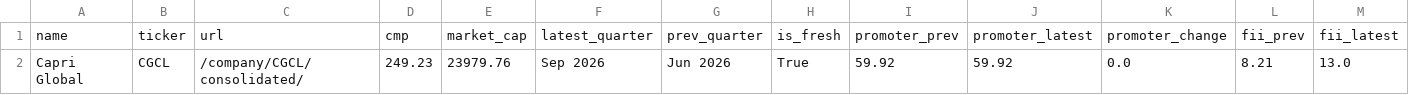
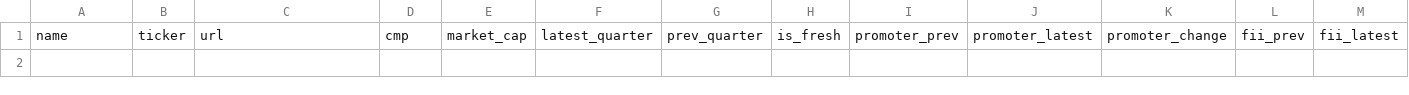
Before and after one commit to vishwaskalani/Dalal-Street, a CSV file: screener/data/deltas/shareholding_delta_2026-10-03.csv, drawn as a sheet; only a part is shown; rows hold the shown columns only; the diff names each change by its address in the sheet, - before the commit and + after, or states it on an @@ line.

```diff
--- a/screener/data/deltas/shareholding_delta_2026-10-03.csv
+++ b/screener/data/deltas/shareholding_delta_2026-10-03.csv
-row 2: Capri Global | CGCL | /company/CGCL/consolidated/ | 249.23 | 23979.76 | Sep 2026 | Jun 2026 | True | 59.92 | 59.92 | 0.0 | 8.21 | 13.0
```
